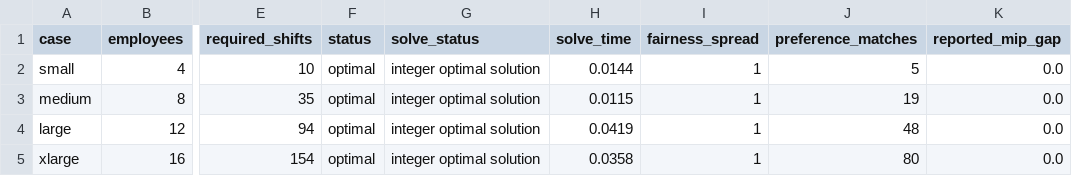
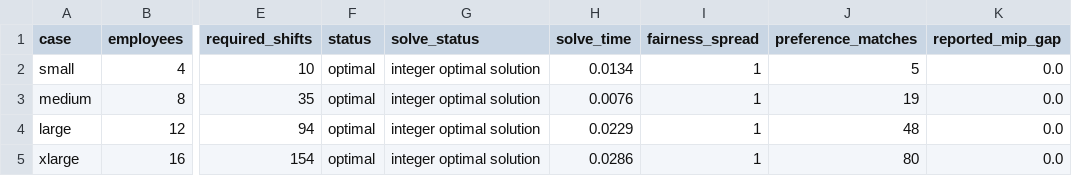
Before and after one commit to bradoo/cplex, a CSV file: python/reports/benchmark_results.csv, drawn as a sheet; only a part is shown, gaps mark what is left out; the diff names each change by its address in the sheet, - before the commit and + after, or states it on an @@ line.

Commit message:
Refresh scheduling benchmark report

```diff
--- a/python/reports/benchmark_results.csv
+++ b/python/reports/benchmark_results.csv
-H2 (solve_time): 0.0144
+H2 (solve_time): 0.0134
-H3 (solve_time): 0.0115
+H3 (solve_time): 0.0076
-H4 (solve_time): 0.0419
+H4 (solve_time): 0.0229
-H5 (solve_time): 0.0358
+H5 (solve_time): 0.0286
```
